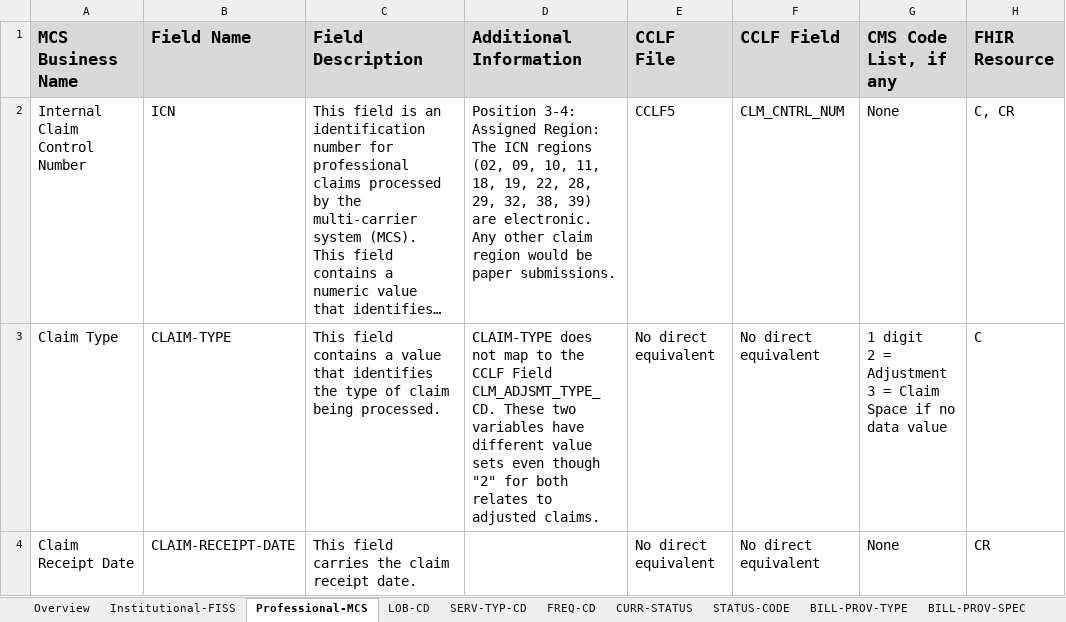
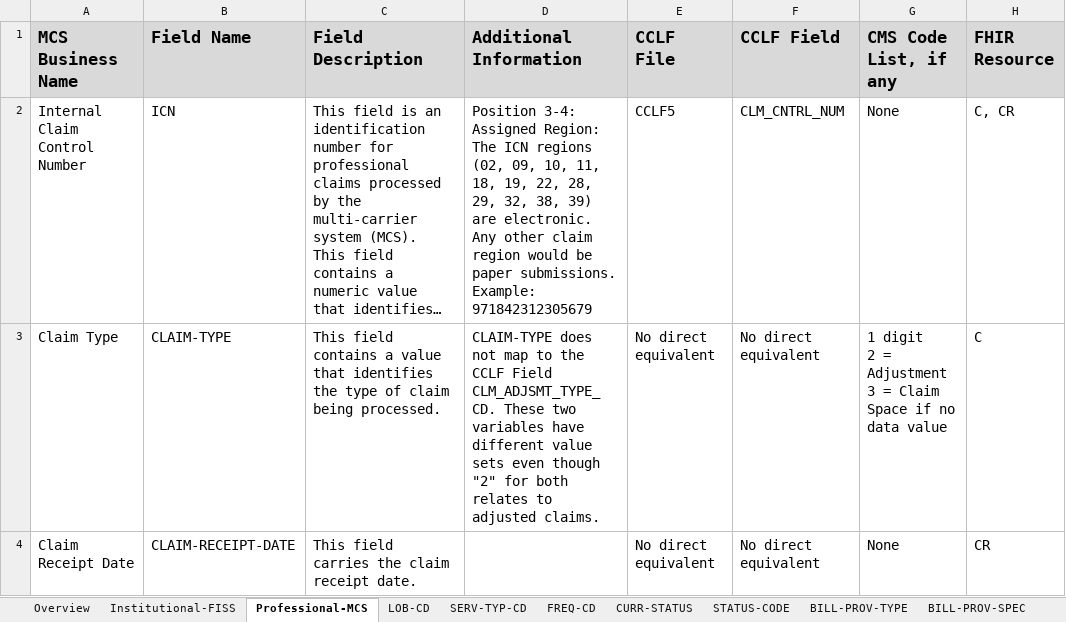
Before and after one commit to CMSgov/bcda-static-site, an Excel workbook: assets/data/BCDA_Partially_Adjudicated_Data_Dictionary_v1.0.0_2023_05_16.xlsx, sheet Professional-MCS, drawn as a sheet; only a part is shown; long unchanged cells end in …; values as stored, in another font and other column widths than the file's, no borders; ↵ is a line break in a cell; the diff names each change by its address in the sheet, - before the commit and + after, or states it on an @@ line.

Commit message:
update links, file additions / updates for partial adj. data dictionary & user guide

```diff
--- a/assets/data/BCDA_Partially_Adjudicated_Data_Dictionary_v1.0.0_2023_05_16.xlsx (sheet Professional-MCS)
+++ b/assets/data/BCDA_Partially_Adjudicated_Data_Dictionary_v1.0.0_2023_05_16.xlsx (sheet Professional-MCS)
-D2 (Additional Information): …paper submissions.
+D2 (Additional Information): …paper submissions. ↵ Example: ↵ 971842312305679
```
Also changed, not shown: sheet Overview, sheet Institutional-FISS, 3 other files.
